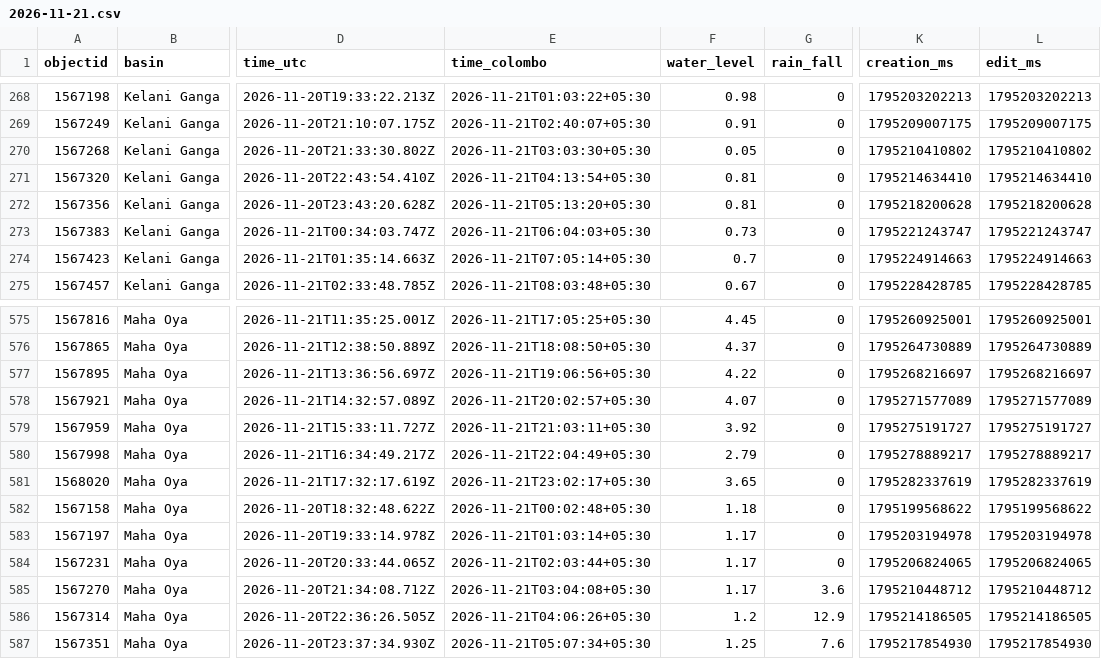
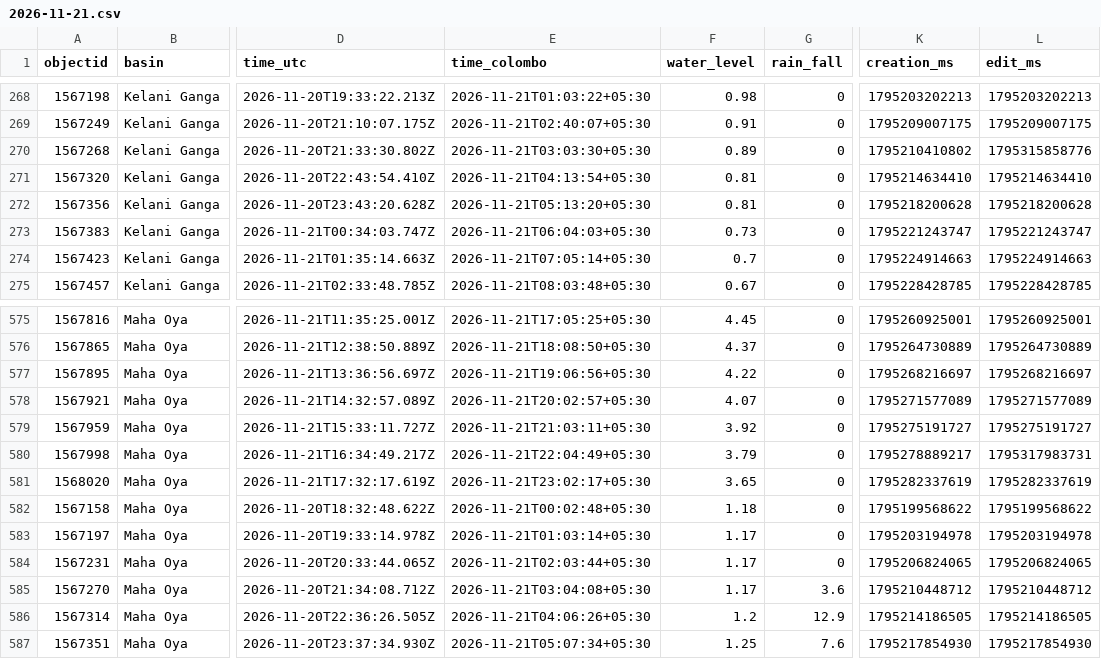
Before and after one commit to shakee93/sl-water-levels, a CSV file: 2026/2026-11-21.csv, drawn as a sheet; only a part is shown, gaps mark what is left out; the diff names each change by its address in the sheet, - before the commit and + after, or states it on an @@ line.

```diff
--- a/2026/2026-11-21.csv
+++ b/2026/2026-11-21.csv
-F270 (water_level): 0.05
+F270 (water_level): 0.89
-L270 (edit_ms): 1795210410802
+L270 (edit_ms): 1795315858776
-F580 (water_level): 2.79
+F580 (water_level): 3.79
-L580 (edit_ms): 1795278889217
+L580 (edit_ms): 1795317983731
```
Also changed, not shown: 2026/2026-11-19.csv, 2026/2026-11-20.csv, 4 other files.
